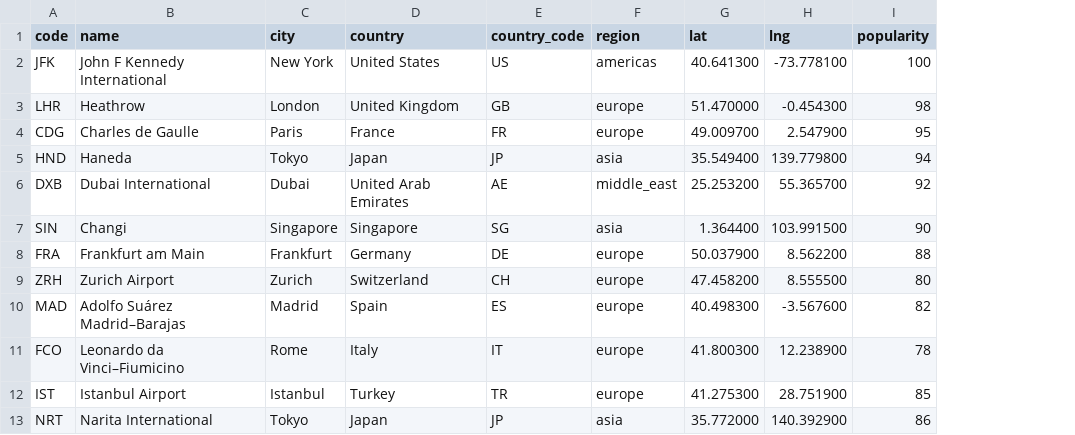
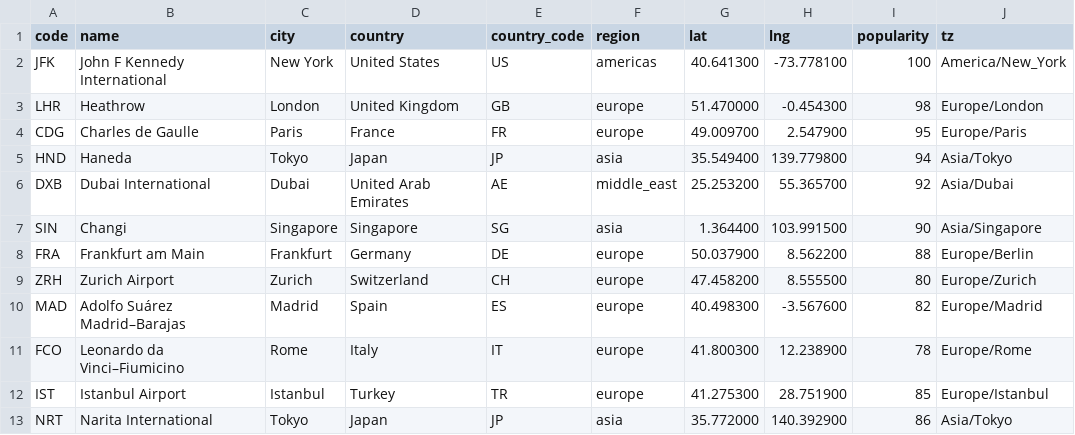
Before and after one commit to Nasalciuc/BBC-Club, a CSV file: packages/db/seeds/airports.csv, drawn as a sheet; only a part is shown; the diff names each change by its address in the sheet, - before the commit and + after, or states it on an @@ line.

```diff
--- a/packages/db/seeds/airports.csv
+++ b/packages/db/seeds/airports.csv
+column J (tz), rows 2-13: America/New_York | Europe/London | Europe/Paris | Asia/Tokyo | Asia/Dubai | Asia/Singapore | Europe/Berlin | Europe/Zurich | Europe/Madrid | Europe/Rome | Europe/Istanbul | Asia/Tokyo
```
Also changed, not shown: 23 other files.
